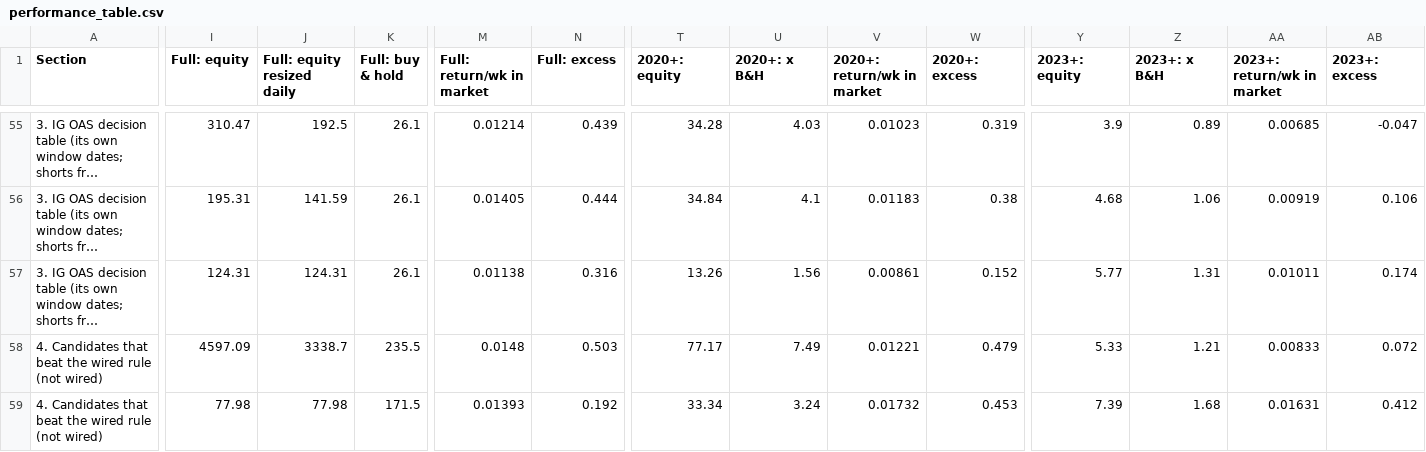
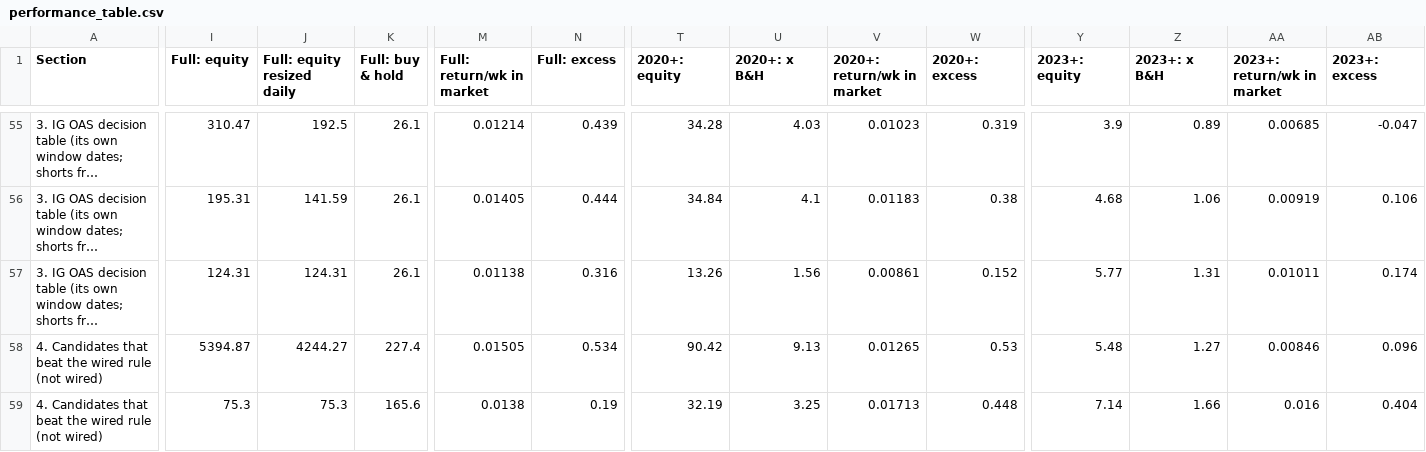
Before and after one commit to 3Jack1/btc-credit-dashboard, a CSV file: performance_table.csv, drawn as a sheet; only a part is shown, gaps mark what is left out; long unchanged cells end in …; the diff covers the shown part only; the diff names each change by its address in the sheet, - before the commit and + after, or states it on an @@ line.

```diff
--- a/performance_table.csv
+++ b/performance_table.csv
-I58 (Full: equity): 4597.09
+I58 (Full: equity): 5394.87
-J58 (Full: equity resized daily): 3338.7
+J58 (Full: equity resized daily): 4244.27
-K58 (Full: buy & hold): 235.5
+K58 (Full: buy & hold): 227.4
-M58 (Full: return/wk in market): 0.0148
+M58 (Full: return/wk in market): 0.01505
-N58 (Full: excess): 0.503
+N58 (Full: excess): 0.534
-T58 (2020+: equity): 77.17
+T58 (2020+: equity): 90.42
-U58 (2020+: x B&H): 7.49
+U58 (2020+: x B&H): 9.13
-V58 (2020+: return/wk in market): 0.01221
+V58 (2020+: return/wk in market): 0.01265
-W58 (2020+: excess): 0.479
+W58 (2020+: excess): 0.53
-Y58 (2023+: equity): 5.33
+Y58 (2023+: equity): 5.48
-Z58 (2023+: x B&H): 1.21
+Z58 (2023+: x B&H): 1.27
-AA58 (2023+: return/wk in market): 0.00833
+AA58 (2023+: return/wk in market): 0.00846
-AB58 (2023+: excess): 0.072
+AB58 (2023+: excess): 0.096
-I59 (Full: equity): 77.98
+I59 (Full: equity): 75.3
-J59 (Full: equity resized daily): 77.98
+J59 (Full: equity resized daily): 75.3
-K59 (Full: buy & hold): 171.5
+K59 (Full: buy & hold): 165.6
-M59 (Full: return/wk in market): 0.01393
+M59 (Full: return/wk in market): 0.0138
-N59 (Full: excess): 0.192
+N59 (Full: excess): 0.19
-T59 (2020+: equity): 33.34
+T59 (2020+: equity): 32.19
-U59 (2020+: x B&H): 3.24
+U59 (2020+: x B&H): 3.25
-V59 (2020+: return/wk in market): 0.01732
+V59 (2020+: return/wk in market): 0.01713
-W59 (2020+: excess): 0.453
+W59 (2020+: excess): 0.448
-Y59 (2023+: equity): 7.39
+Y59 (2023+: equity): 7.14
-Z59 (2023+: x B&H): 1.68
+Z59 (2023+: x B&H): 1.66
-AA59 (2023+: return/wk in market): 0.01631
+AA59 (2023+: return/wk in market): 0.016
-AB59 (2023+: excess): 0.412
+AB59 (2023+: excess): 0.404
```
Also changed, not shown: 1 removed row and 46 edited cells elsewhere in this file, performance_table_meta.csv.
